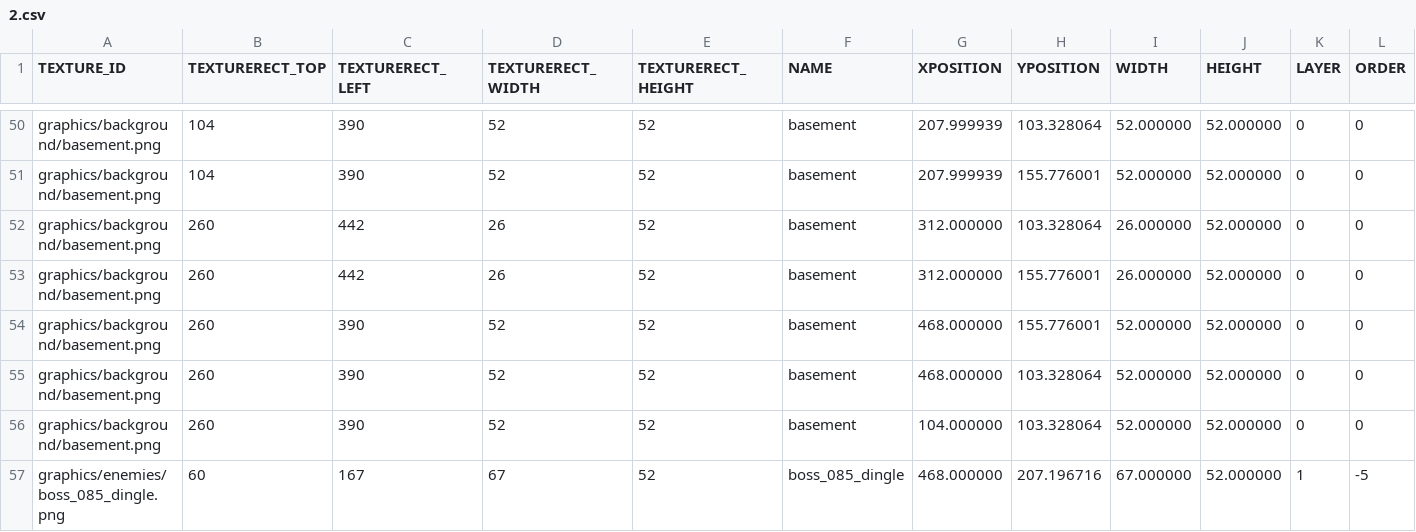
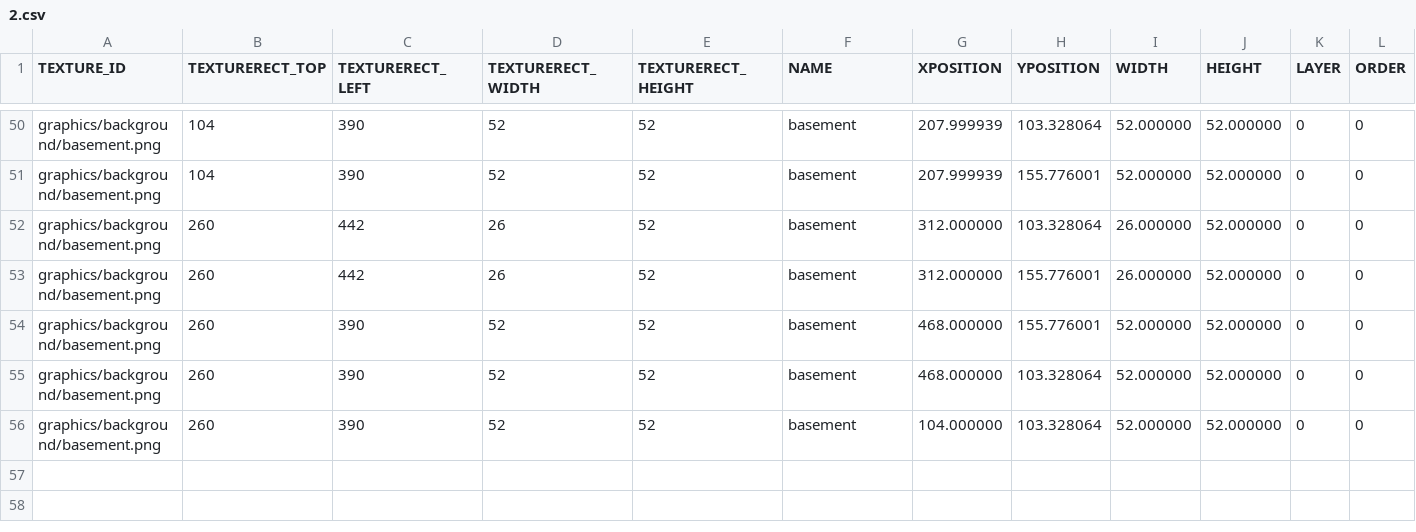
Before and after one commit to jeonglee22/sfml-issac, a CSV file: sfml-project-bin/Mapfolder/Start/2.csv, drawn as a sheet; only a part is shown, gaps mark what is left out; rows hold the shown columns only; the diff names each change by its address in the sheet, - before the commit and + after, or states it on an @@ line.

```diff
--- a/sfml-project-bin/Mapfolder/Start/2.csv
+++ b/sfml-project-bin/Mapfolder/Start/2.csv
-row 57: graphics/enemies/boss_085_dingle.png | 60 | 167 | 67 | 52 | boss_085_dingle | 468.000000 | 207.196716 | 67.000000 | 52.000000 | 1 | -5
```
Also changed, not shown: sfml-project-bin/Mapfolder/Start/4.csv, sfml-project-bin/Mapfolder/Start/5.csv, 23 other files.
